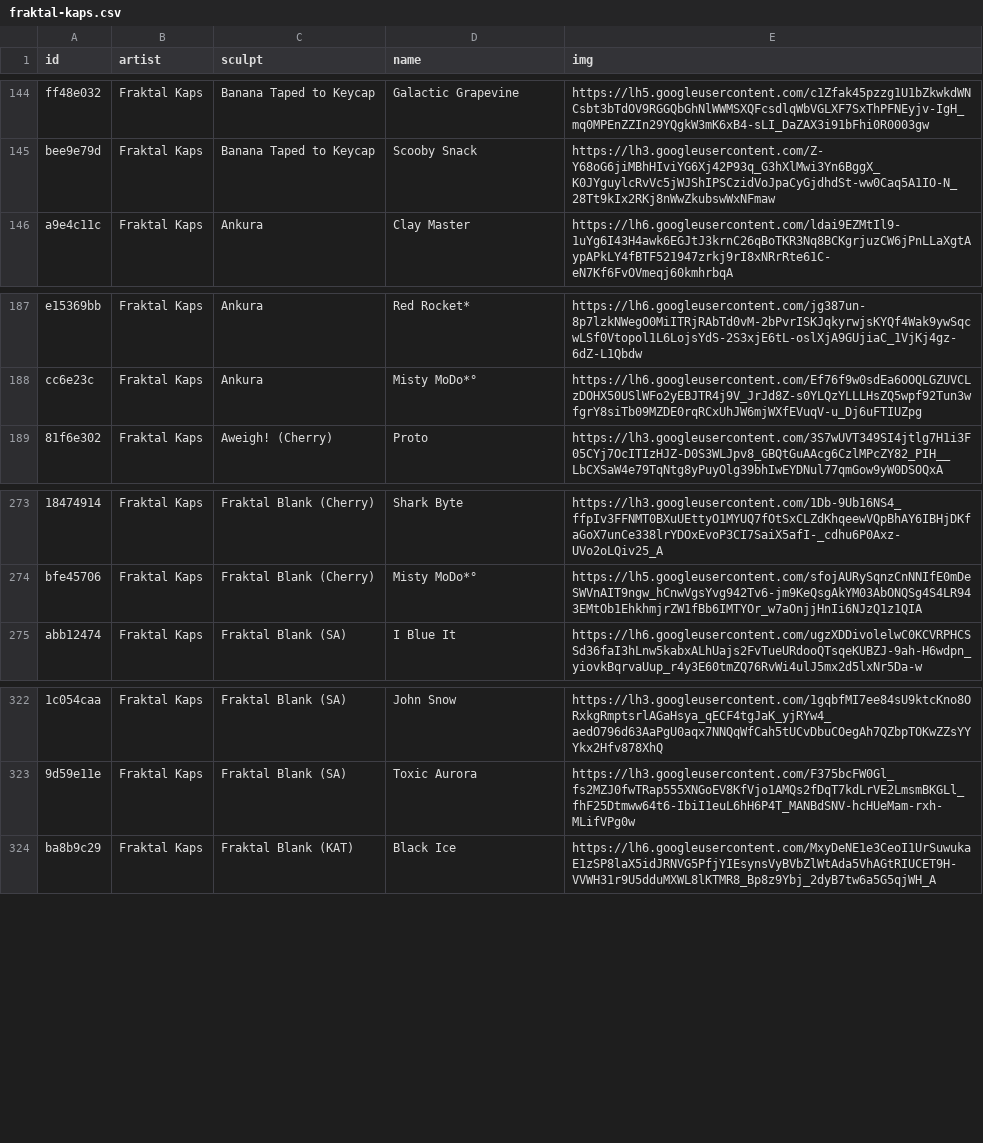
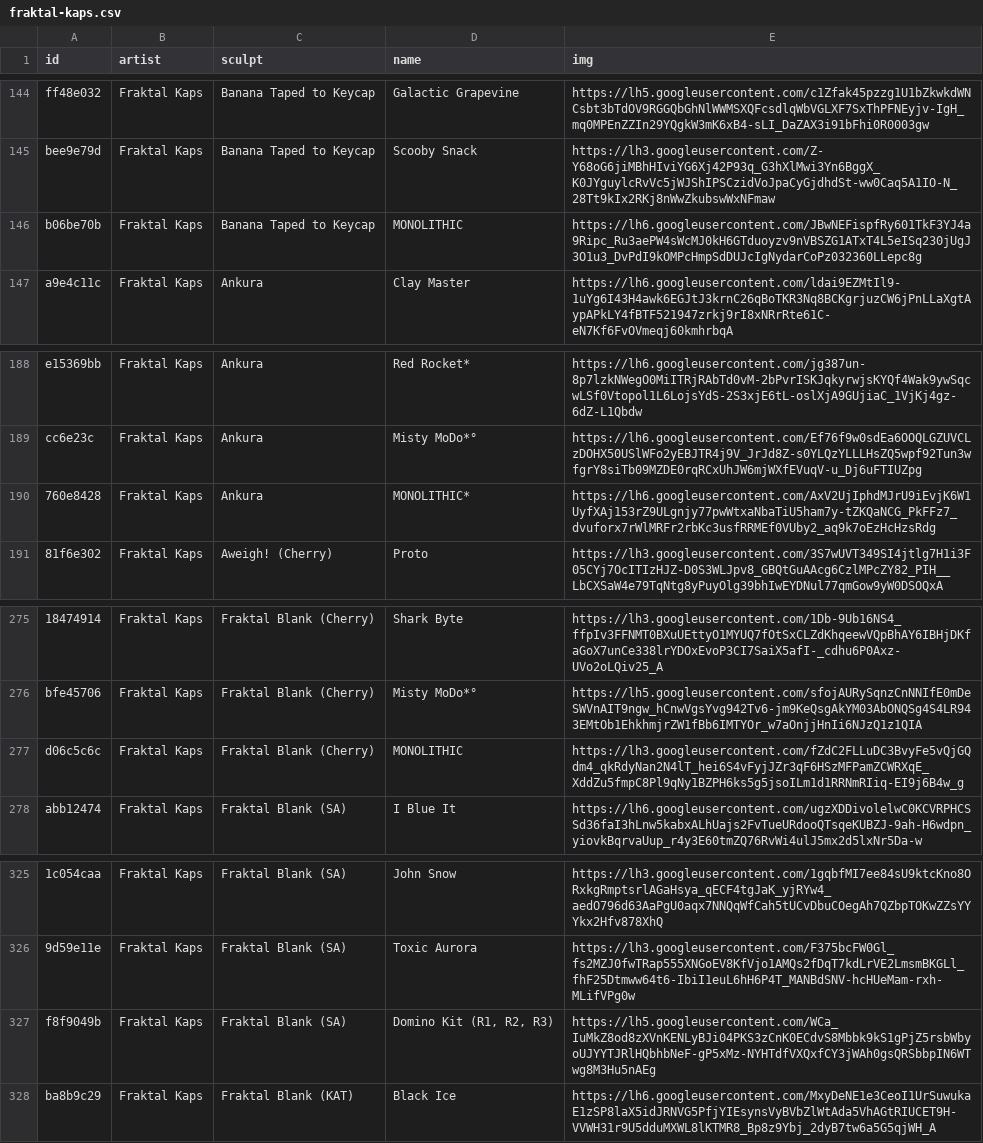
Before and after one commit to keycap-archivist/database, a CSV file: db/fraktal-kaps.csv, drawn as a sheet; only a part is shown, gaps mark what is left out; the diff names each change by its address in the sheet, - before the commit and + after, or states it on an @@ line.

```diff
--- a/db/fraktal-kaps.csv
+++ b/db/fraktal-kaps.csv
+row 146: b06be70b | Fraktal Kaps | Banana Taped to Keycap | MONOLITHIC | https://lh6.googleusercontent.com/JBwNEFispfRy601TkF3YJ4a9Ripc_Ru3aePW4sWcMJ0kH6GTduoyzv9nVBSZG1ATxT4L5eISq230jUgJ3O1u3_DvPdI9kOMPcHmpSdDUJcIgNydarCoPz032360LLepc8g
+row 190: 760e8428 | Fraktal Kaps | Ankura | MONOLITHIC* | https://lh6.googleusercontent.com/AxV2UjIphdMJrU9iEvjK6W1UyfXAj153rZ9ULgnjy77pwWtxaNbaTiU5ham7y-tZKQaNCG_PkFFz7_dvuforx7rWlMRFr2rbKc3usfRRMEf0VUby2_aq9k7oEzHcHzsRdg
+row 277: d06c5c6c | Fraktal Kaps | Fraktal Blank (Cherry) | MONOLITHIC | https://lh3.googleusercontent.com/fZdC2FLLuDC3BvyFe5vQjGQdm4_qkRdyNan2N4lT_hei6S4vFyjJZr3qF6HSzMFPamZCWRXqE_XddZu5fmpC8Pl9qNy1BZPH6ks5g5jsoILm1d1RRNmRIiq-EI9j6B4w_g
+row 327: f8f9049b | Fraktal Kaps | Fraktal Blank (SA) | Domino Kit (R1, R2, R3) | https://lh5.googleusercontent.com/WCa_IuMkZ8od8zXVnKENLyBJi04PKS3zCnK0ECdvS8Mbbk9kS1gPjZ5rsbWbyoUJYYTJRlHQbhbNeF-gP5xMz-NYHTdfVXQxfCY3jWAh0gsQRSbbpIN6WTwg8M3Hu5nAEg
```
Also changed, not shown: db/hello-caps.csv, 5 other files.
